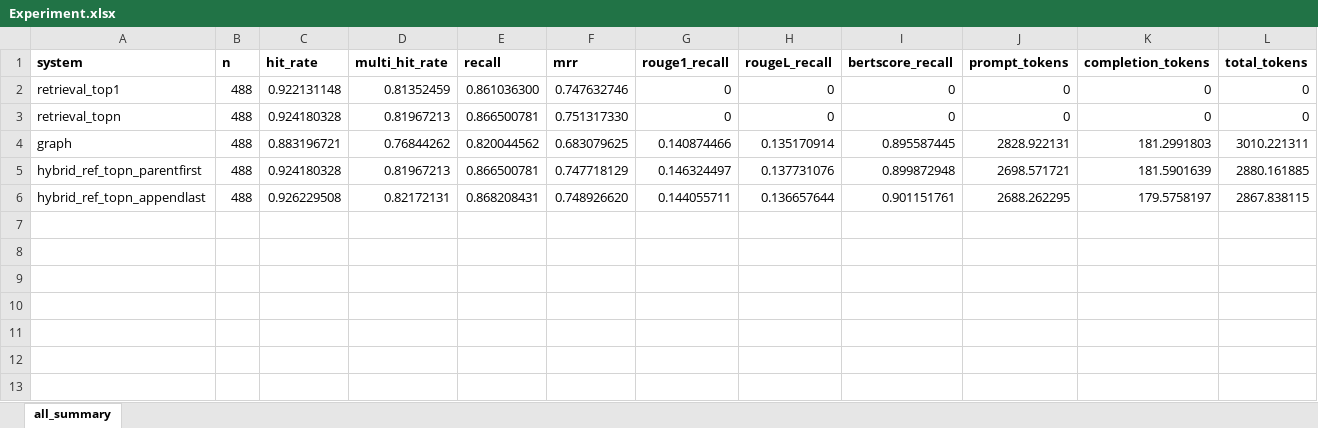
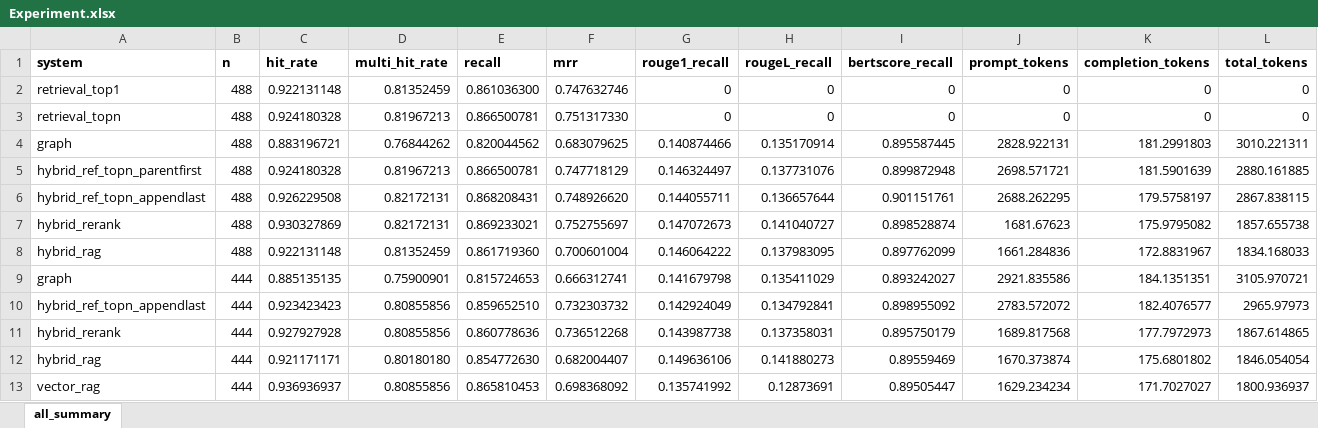
Before and after one commit to 6587093polakornming/muict_thai_legal_RAG_GraphRAG, an Excel workbook: data/evaluation/Experiment.xlsx, sheet all_summary, drawn as a sheet; only a part is shown; values as stored, in another font and other column widths than the file's, no borders; conditional formats not drawn; rows hold the shown columns only; the diff names each change by its address in the sheet, - before the commit and + after, or states it on an @@ line.

Commit message:
collection topk3 experiment

```diff
--- a/data/evaluation/Experiment.xlsx (sheet all_summary)
+++ b/data/evaluation/Experiment.xlsx (sheet all_summary)
+row 7: hybrid_rerank | 488 | 0.930327869 | 0.82172131 | 0.869233021 | 0.752755697 | 0.147072673 | 0.141040727 | 0.898528874 | 1681.67623 | 175.9795082 | 1857.655738
+row 8: hybrid_rag | 488 | 0.922131148 | 0.81352459 | 0.861719360 | 0.700601004 | 0.146064222 | 0.137983095 | 0.897762099 | 1661.284836 | 172.8831967 | 1834.168033
+row 9: graph | 444 | 0.885135135 | 0.75900901 | 0.815724653 | 0.666312741 | 0.141679798 | 0.135411029 | 0.893242027 | 2921.835586 | 184.1351351 | 3105.970721
+row 10: hybrid_ref_topn_appendlast | 444 | 0.923423423 | 0.80855856 | 0.859652510 | 0.732303732 | 0.142924049 | 0.134792841 | 0.898955092 | 2783.572072 | 182.4076577 | 2965.97973
+row 11: hybrid_rerank | 444 | 0.927927928 | 0.80855856 | 0.860778636 | 0.736512268 | 0.143987738 | 0.137358031 | 0.895750179 | 1689.817568 | 177.7972973 | 1867.614865
+row 12: hybrid_rag | 444 | 0.921171171 | 0.80180180 | 0.854772630 | 0.682004407 | 0.149636106 | 0.141880273 | 0.89559469 | 1670.373874 | 175.6801802 | 1846.054054
+row 13: vector_rag | 444 | 0.936936937 | 0.80855856 | 0.865810453 | 0.698368092 | 0.135741992 | 0.12873691 | 0.89505447 | 1629.234234 | 171.7027027 | 1800.936937
```
Also changed, not shown: 37 other files.
